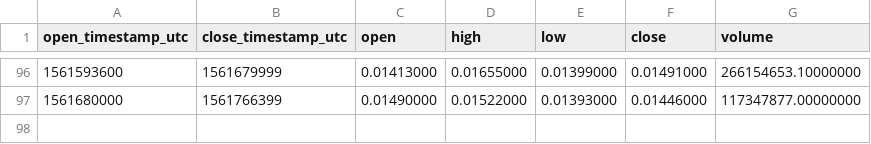
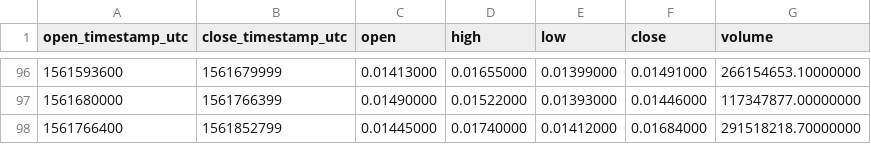
Before and after one commit to cryptobigbro/binance-CELRUSDT, a CSV file: binance-CELRUSDT-1d.csv, drawn as a sheet; only a part is shown, gaps mark what is left out.

```diff
--- a/binance-CELRUSDT-1d.csv
+++ b/binance-CELRUSDT-1d.csv
@@ -97 +97,2 @@ open_timestamp_utc,close_timestamp_utc,open,high,low,close,volume
 1561680000,1561766399,0.01490000,0.01522000,0.01393000,0.01446000,117347877.00000000
+1561766400,1561852799,0.01445000,0.01740000,0.01412000,0.01684000,291518218.70000000
```
Also changed, not shown: binance-CELRUSDT-1h.csv.
